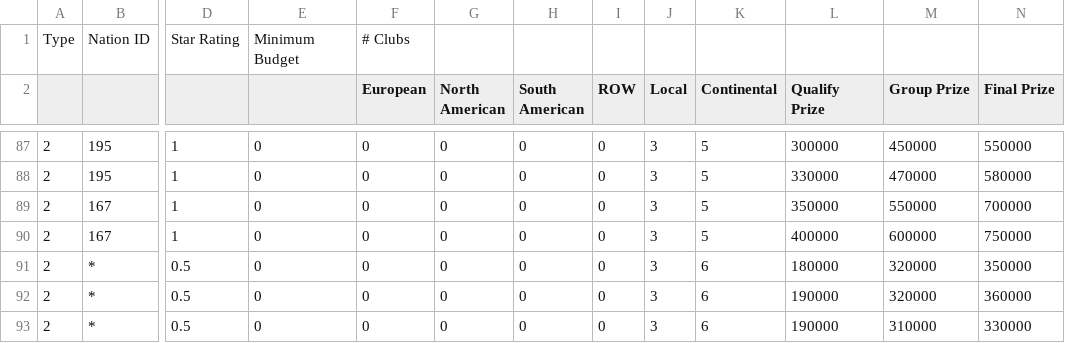
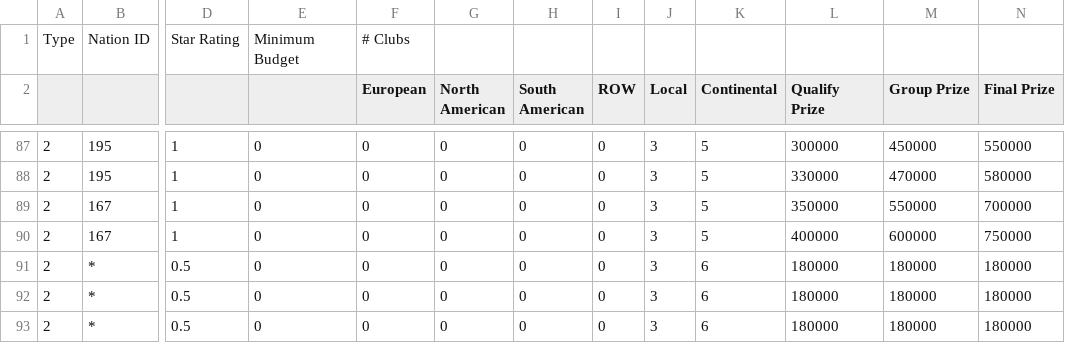
Before and after one commit to pargsoft/_v2k4-Career-Mod, a CSV file: PreSeasonTours.csv, drawn as a sheet; only a part is shown, gaps mark what is left out; the diff names each change by its address in the sheet, - before the commit and + after, or states it on an @@ line.

```diff
--- a/PreSeasonTours.csv
+++ b/PreSeasonTours.csv
-M91:M92 (Group Prize): 320000
+M91:M92 (Group Prize): 180000
-N91 (Final Prize): 350000
+N91 (Final Prize): 180000
-L92:L93 (Qualify Prize): 190000
+L92:L93 (Qualify Prize): 180000
-N92 (Final Prize): 360000
+N92 (Final Prize): 180000
-M93 (Group Prize): 310000
+M93 (Group Prize): 180000
-N93 (Final Prize): 330000
+N93 (Final Prize): 180000
```
Also changed, not shown: Transfers/TransfersLeagueBuckets.csv, Transfers/TransfersShortlistConfig.csv, 10 other files.
